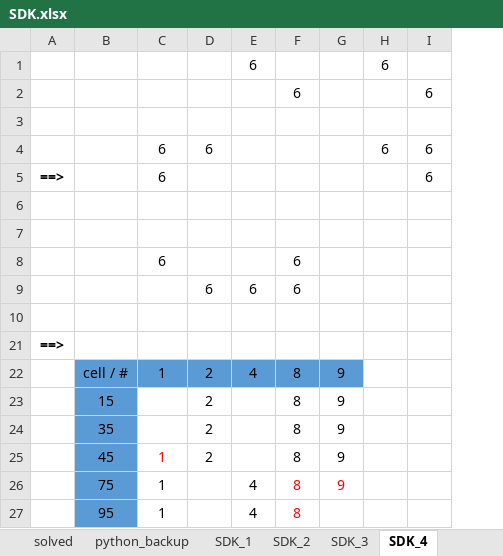
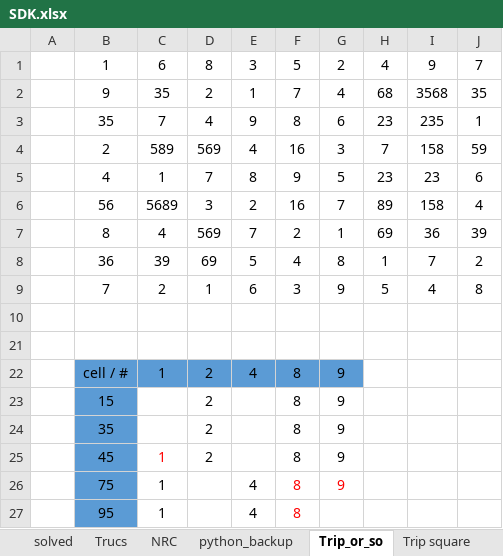
Before and after one commit to rob101010/T_Sudoku, an Excel workbook: data/SDK.xlsx, sheet Trip_or_so, drawn as a sheet; values as stored, in another font and other column widths than the file's, no borders; conditional formats not drawn; removed rows and columns are numbered as before the commit, all else as after; the diff names each change by its address in the sheet, - before the commit and + after, or states it on an @@ line.

```diff
--- a/data/SDK.xlsx (sheet Trip_or_so)
+++ b/data/SDK.xlsx (sheet Trip_or_so)
-sheet tab: SDK_4
+sheet tab: Trip_or_so
-sheet tab: SDK_1
-sheet tab: SDK_2
-sheet tab: SDK_3
-column A, row 21: ==>
+column A, empty
-column H, empty
-column I, empty
+column H, rows 1-3: 4 | 68 | 23
+column I, rows 1-3: 9 | 3568 | 235
+column J, rows 1-3: 7 | 35 | 1
-row 1:  |  |  |  | 6 |  |  | 6
-row 2:  |  |  |  |  | 6 |  |  | 6
-row 1: (empty)
+row 1:  | 1 | 6 | 8 | 3 | 5 | 2 | 4 | 9 | 7
-row 4:  |  | 6 | 6 |  |  |  | 6 | 6
-row 5: ==> |  | 6 |  |  |  |  |  | 6
-row 2: (empty)
+row 2:  | 9 | 35 | 2 | 1 | 7 | 4 | 68 | 3568 | 35
-row 3: (empty)
+row 3:  | 35 | 7 | 4 | 9 | 8 | 6 | 23 | 235 | 1
-row 8:  |  | 6 |  |  | 6
-row 9:  |  |  | 6 | 6 | 6
+row 4:  | 2 | 589 | 569 | 4 | 16 | 3 | 7 | 158 | 59
+row 5:  | 4 | 1 | 7 | 8 | 9 | 5 | 23 | 23 | 6
+row 6:  | 56 | 5689 | 3 | 2 | 16 | 7 | 89 | 158 | 4
+row 7:  | 8 | 4 | 569 | 7 | 2 | 1 | 69 | 36 | 39
+row 8:  | 36 | 39 | 69 | 5 | 4 | 8 | 1 | 7 | 2
+row 9:  | 7 | 2 | 1 | 6 | 3 | 9 | 5 | 4 | 8
```
Also changed, not shown: sheet solved, sheet python, sheet python_backup, sheet Trucs, other sheet tabs, formulas that keep their value, 12 other files.
